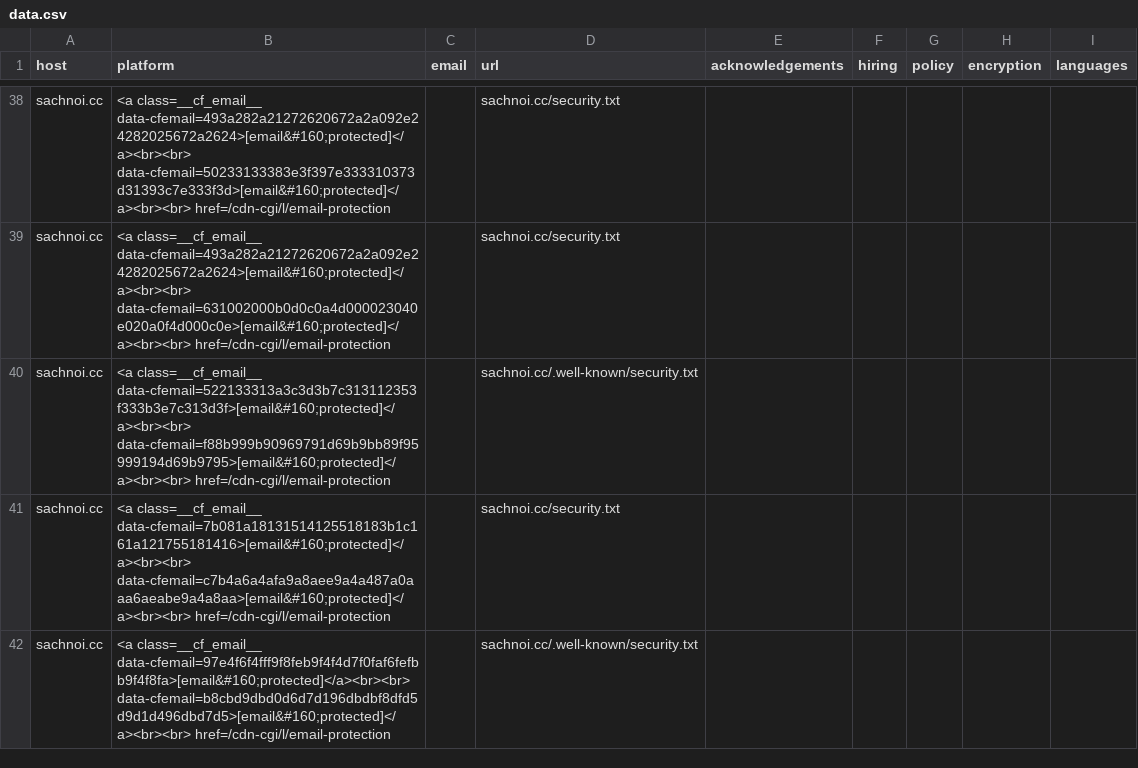
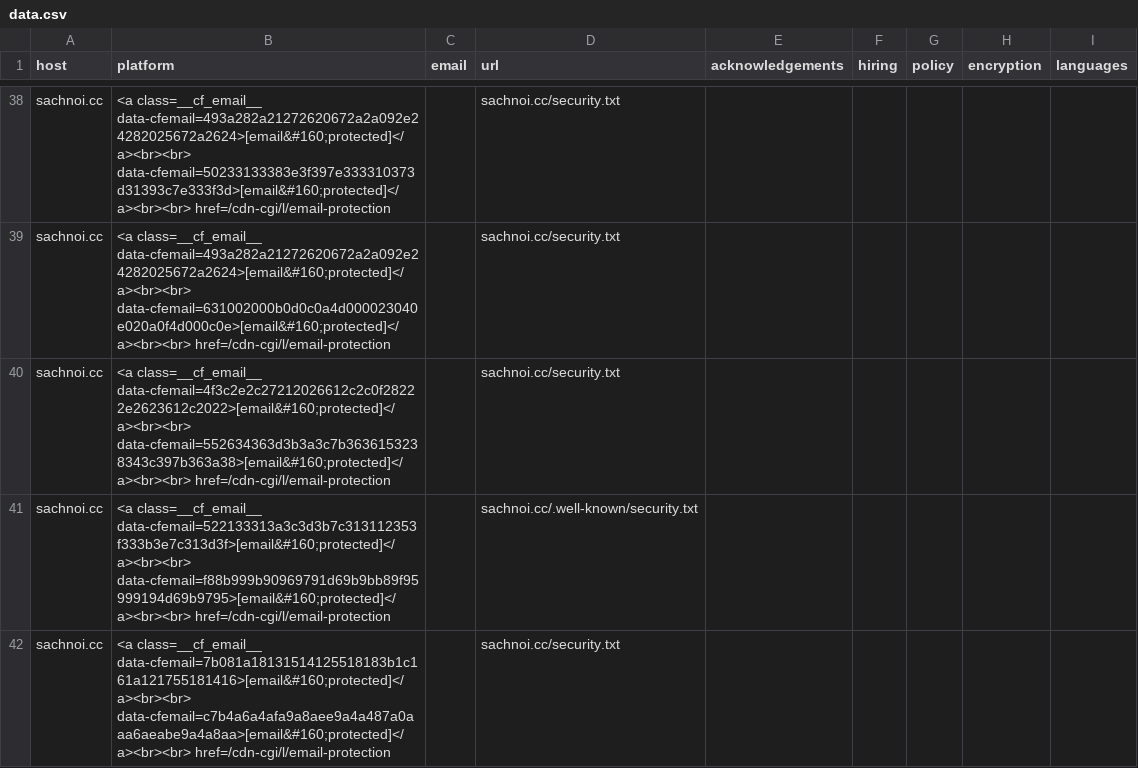
Before and after one commit to trickest/safe-harbour, a CSV file: countries/Cocos (Keeling) Islands/data.csv, drawn as a sheet; only a part is shown, gaps mark what is left out; the shorter side is filled out with more unchanged rows.

```diff
--- a/countries/Cocos (Keeling) Islands/data.csv
+++ b/countries/Cocos (Keeling) Islands/data.csv
@@ -39,2 +39,3 @@ host,platform,email,url,acknowledgements,hiring,policy,encryption,languages
 "sachnoi.cc","<a class=__cf_email__ data-cfemail=493a282a21272620672a2a092e24282025672a2624>[email&#160;protected]</a><br><br> data-cfemail=631002000b0d0c0a4d000023040e020a0f4d000c0e>[email&#160;protected]</a><br><br> href=/cdn-cgi/l/email-protection","","sachnoi.cc/security.txt","","","","",""
+"sachnoi.cc","<a class=__cf_email__ data-cfemail=4f3c2e2c27212026612c2c0f28222e2623612c2022>[email&#160;protected]</a><br><br> data-cfemail=552634363d3b3a3c7b3636153238343c397b363a38>[email&#160;protected]</a><br><br> href=/cdn-cgi/l/email-protection","","sachnoi.cc/security.txt","","","","",""
 "sachnoi.cc","<a class=__cf_email__ data-cfemail=522133313a3c3d3b7c313112353f333b3e7c313d3f>[email&#160;protected]</a><br><br> data-cfemail=f88b999b90969791d69b9bb89f95999194d69b9795>[email&#160;protected]</a><br><br> href=/cdn-cgi/l/email-protection","","sachnoi.cc/.well-known/security.txt","","","","",""
```
Also changed, not shown: countries/France/data.csv, countries/Netherlands/data.csv, 14 other files.
